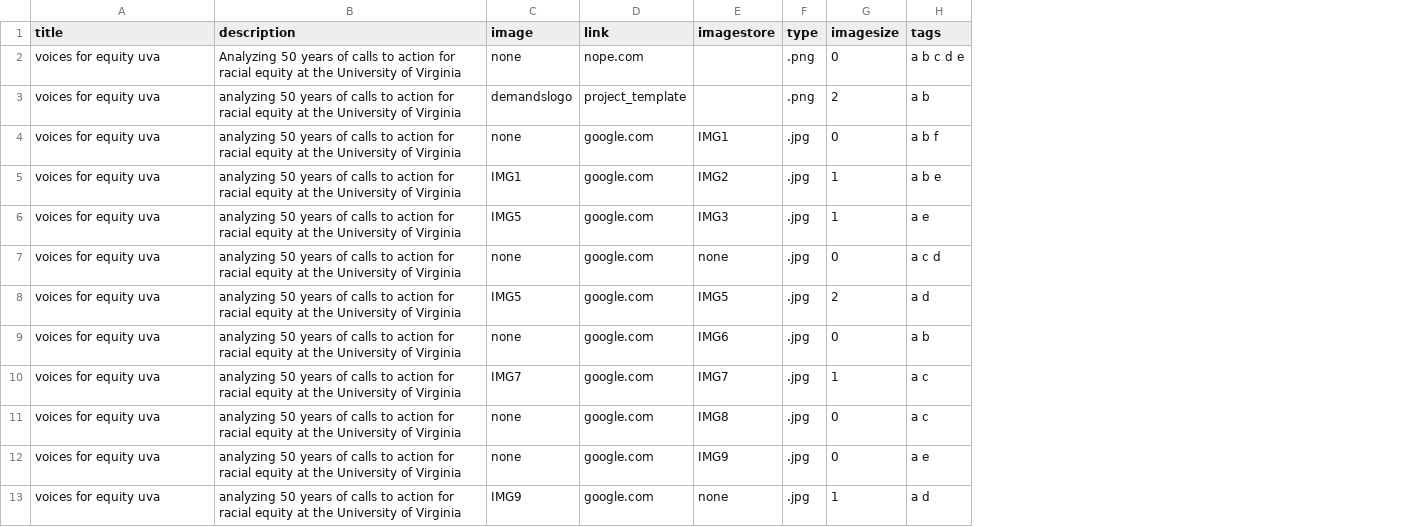
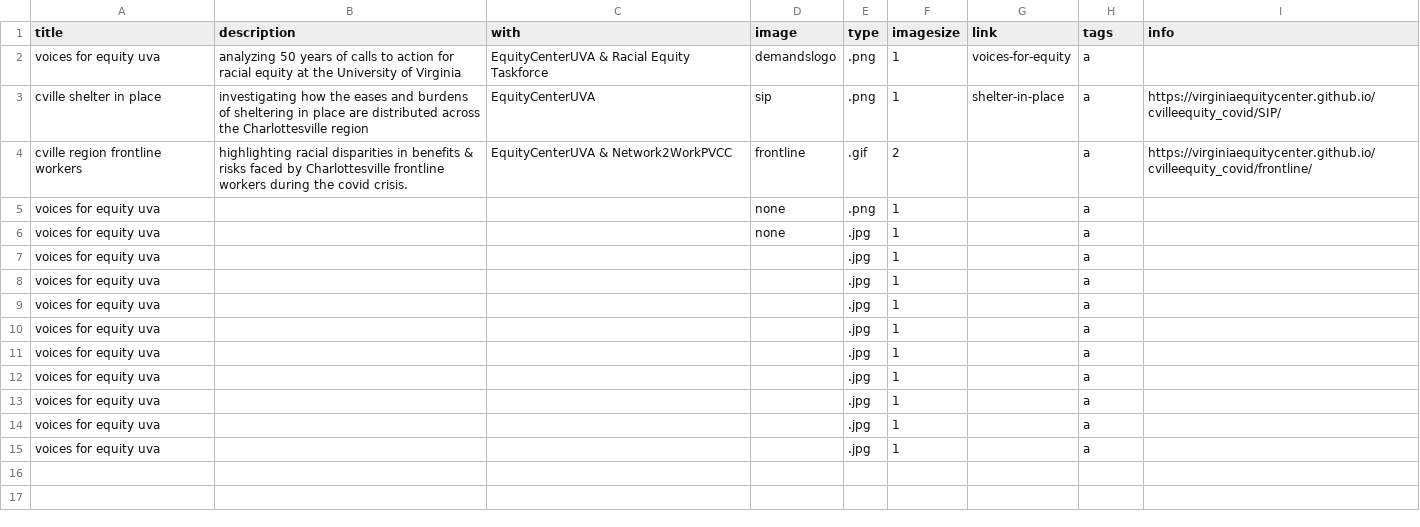
Before and after one commit to sam-powers/sam-powers.github.io, a CSV file: data/project_grid.csv, drawn as a sheet; removed rows and columns are numbered as before the commit, all else as after; the diff names each change by its address in the sheet, - before the commit and + after, or states it on an @@ line.

```diff
--- a/data/project_grid.csv
+++ b/data/project_grid.csv
+column C (with), row 2: EquityCenterUVA & Racial Equity Taskforce
-column D (link), rows 3-13: project_template | google.com | google.com | google.com | google.com | google.com | google.com | google.com | google.com | google.com | google.com
-column E (imagestore), rows 4-13: IMG1 | IMG2 | IMG3 | none | IMG5 | IMG6 | IMG7 | IMG8 | IMG9 | none
+column G (link), row 2: voices-for-equity
+column I (info), empty
-row 2: voices for equity uva | Analyzing 50 years of calls to action for racial equity at the University of Virginia | none | nope.com |  | .png | 0 | a b c d e
-F2 (imagesize): 2
+F2 (imagesize): 1
-H2 (tags): a b
+H2 (tags): a
+row 3: cville shelter in place | investigating how the eases and burdens of sheltering in place are distributed across the Charlottesville region | EquityCenterUVA | sip | .png | 1 | shelter-in-place | a | https://virginiaequitycenter.github.io/cvilleequity_covid/SIP/
+row 4: cville region frontline workers | highlighting racial disparities in benefits & risks faced by Charlottesville frontline workers during the covid crisis. | EquityCenterUVA & Network2WorkPVCC | frontline | .gif | 2 |  | a | https://virginiaequitycenter.github.io/cvilleequity_covid/frontline/
+row 5: voices for equity uva |  |  | none | .png | 1 |  | a
-B6:B15 (description): analyzing 50 years of calls to action for racial equity at the University of Virginia
+B6:B15 (description): (empty)
-F6 (imagesize): 0
+F6 (imagesize): 1
-H6 (tags): a b f
+H6 (tags): a
-D7 (image): IMG1
+D7 (image): (empty)
-H7 (tags): a b e
+H7 (tags): a
-D8 (image): IMG5
+D8 (image): (empty)
-H8 (tags): a e
+H8 (tags): a
-D9 (image): none
+D9 (image): (empty)
-F9 (imagesize): 0
+F9 (imagesize): 1
-H9 (tags): a c d
+H9 (tags): a
-D10 (image): IMG5
+D10 (image): (empty)
-F10 (imagesize): 2
+F10 (imagesize): 1
-H10 (tags): a d
+H10 (tags): a
-D11 (image): none
+D11 (image): (empty)
-F11 (imagesize): 0
+F11 (imagesize): 1
-H11 (tags): a b
+H11 (tags): a
-D12 (image): IMG7
+D12 (image): (empty)
-H12:H13 (tags): a c
+H12:H13 (tags): a
-D13:D14 (image): none
+D13:D14 (image): (empty)
-F13:F14 (imagesize): 0
+F13:F14 (imagesize): 1
-H14 (tags): a e
+H14 (tags): a
-D15 (image): IMG9
+D15 (image): (empty)
-H15 (tags): a d
+H15 (tags): a
```
Also changed, not shown: 8 other files.
